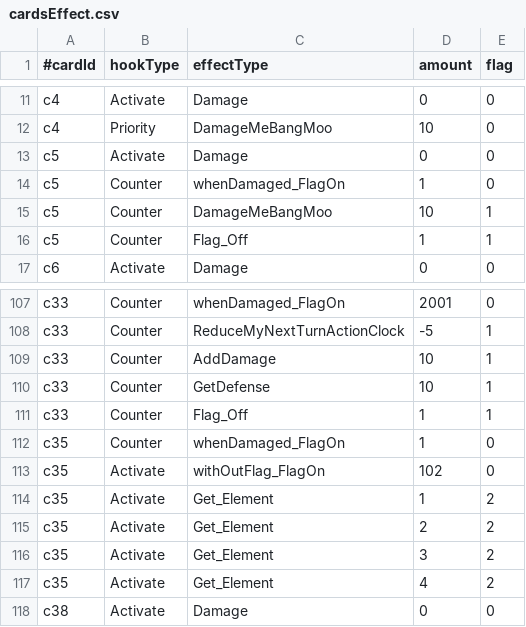
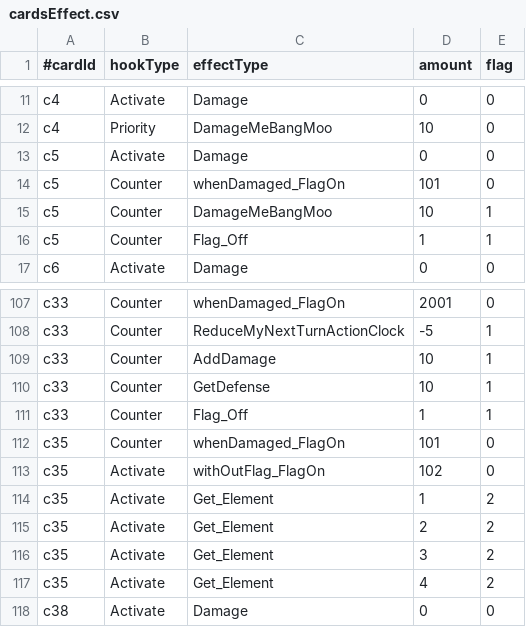
Before and after one commit to roofhoonfire/AlishaUncha2ned, a CSV file: Assets/Resources/cardsEffect.csv, drawn as a sheet; only a part is shown, gaps mark what is left out.

```diff
--- a/Assets/Resources/cardsEffect.csv
+++ b/Assets/Resources/cardsEffect.csv
@@ -13,3 +13,3 @@ c4 ,Priority,DamageMeBangMoo,10,0
 c5,Activate,Damage,0,0
-c5,Counter,whenDamaged_FlagOn,1,0
+c5,Counter,whenDamaged_FlagOn,101,0
 c5,Counter,DamageMeBangMoo,10,1
@@ -111,3 +111,3 @@ c33,Counter,GetDefense,10,1
 c33,Counter,Flag_Off,1,1
-c35,Counter,whenDamaged_FlagOn,1,0
+c35,Counter,whenDamaged_FlagOn,101,0
 c35,Activate,withOutFlag_FlagOn,102,0
```
Also changed, not shown: 27 other files.
